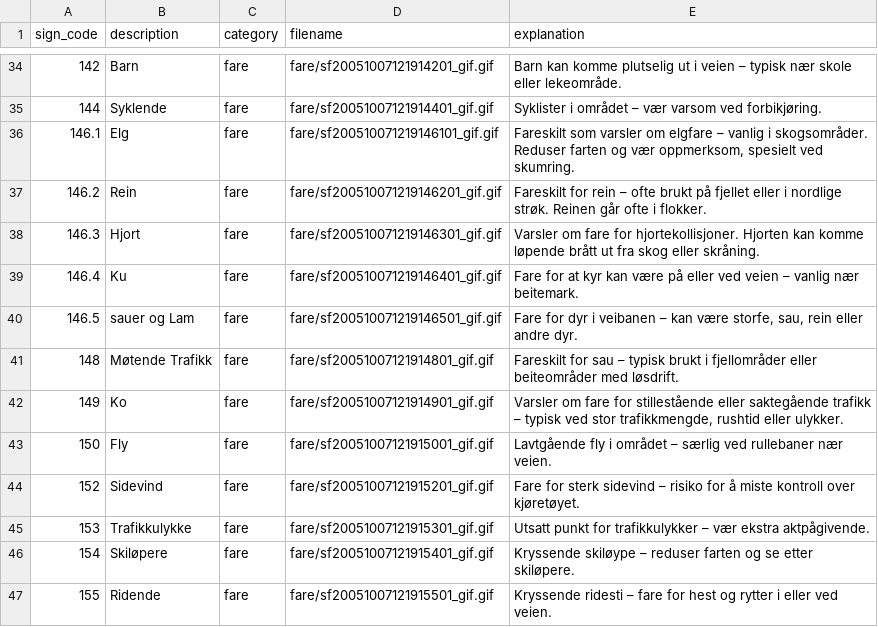
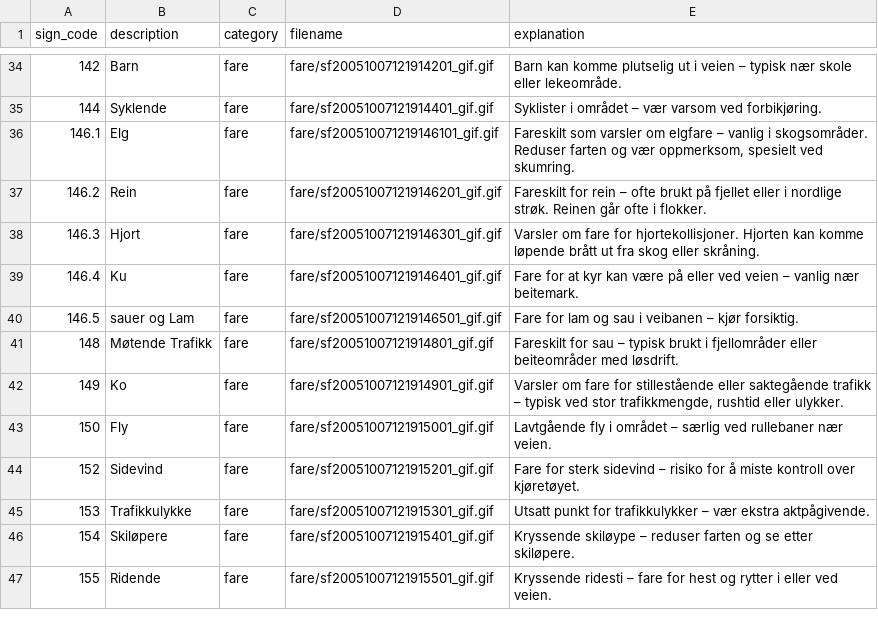
Before and after one commit to viktor-mq/sertifikatet, a CSV file: static/images/signs/sign_data_semicolon.csv, drawn as a sheet; only a part is shown, gaps mark what is left out.

```diff
--- a/static/images/signs/sign_data_semicolon.csv
+++ b/static/images/signs/sign_data_semicolon.csv
@@ -39,3 +39,3 @@ sign_code;description;category;filename;explanation
 146.4;Ku;fare;fare/sf200510071219146401_gif.gif;Fare for at kyr kan være på eller ved veien – vanlig nær beitemark.
-146.5;sauer og Lam;fare;fare/sf200510071219146501_gif.gif;Fare for dyr i veibanen – kan være storfe, sau, rein eller andre dyr.
+146.5;sauer og Lam;fare;fare/sf200510071219146501_gif.gif;Fare for lam og sau i veibanen – kjør forsiktig.
 148;Møtende Trafikk;fare;fare/sf20051007121914801_gif.gif;Fareskilt for sau – typisk brukt i fjellområder eller beiteområder med løsdrift.
```
Also changed, not shown: 4 other files.
